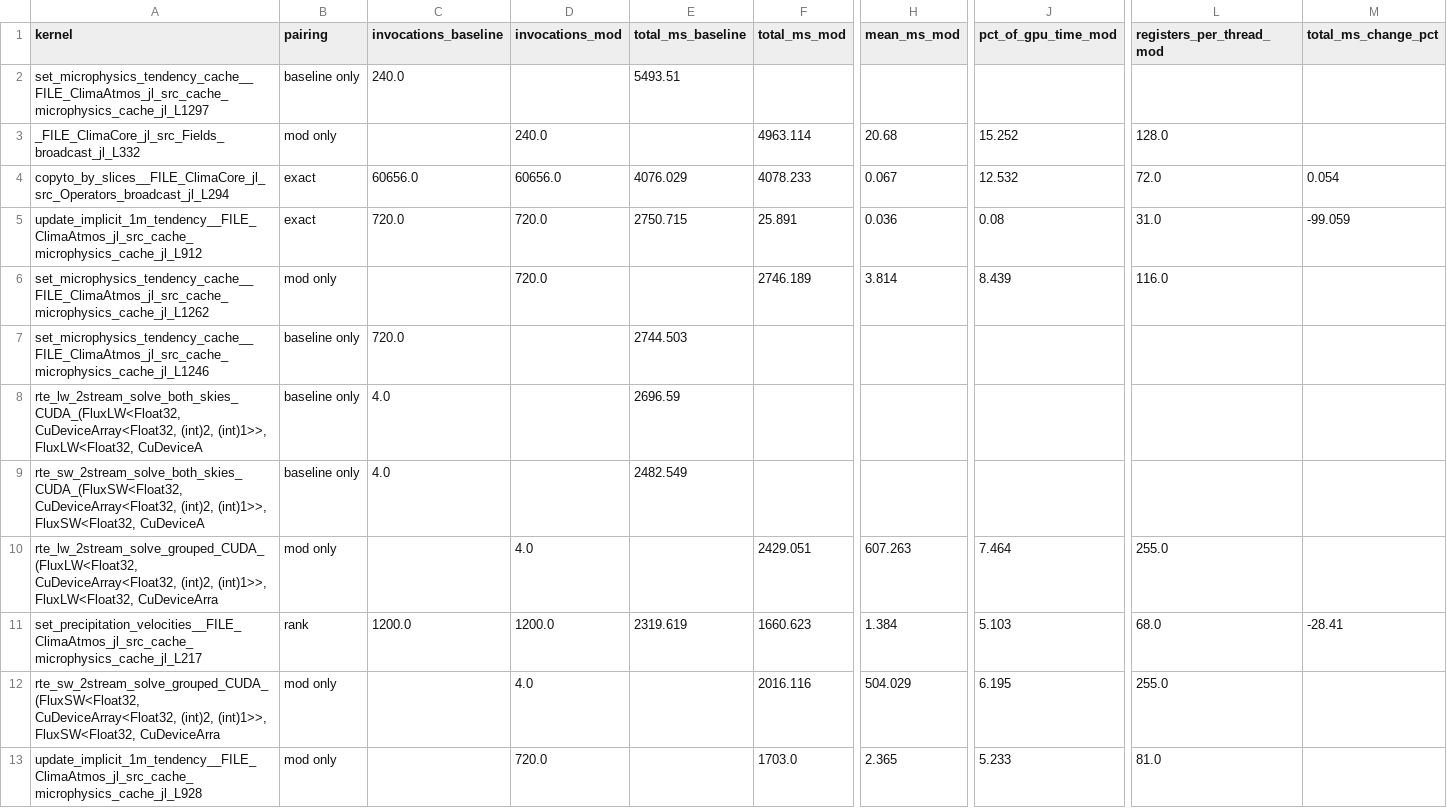
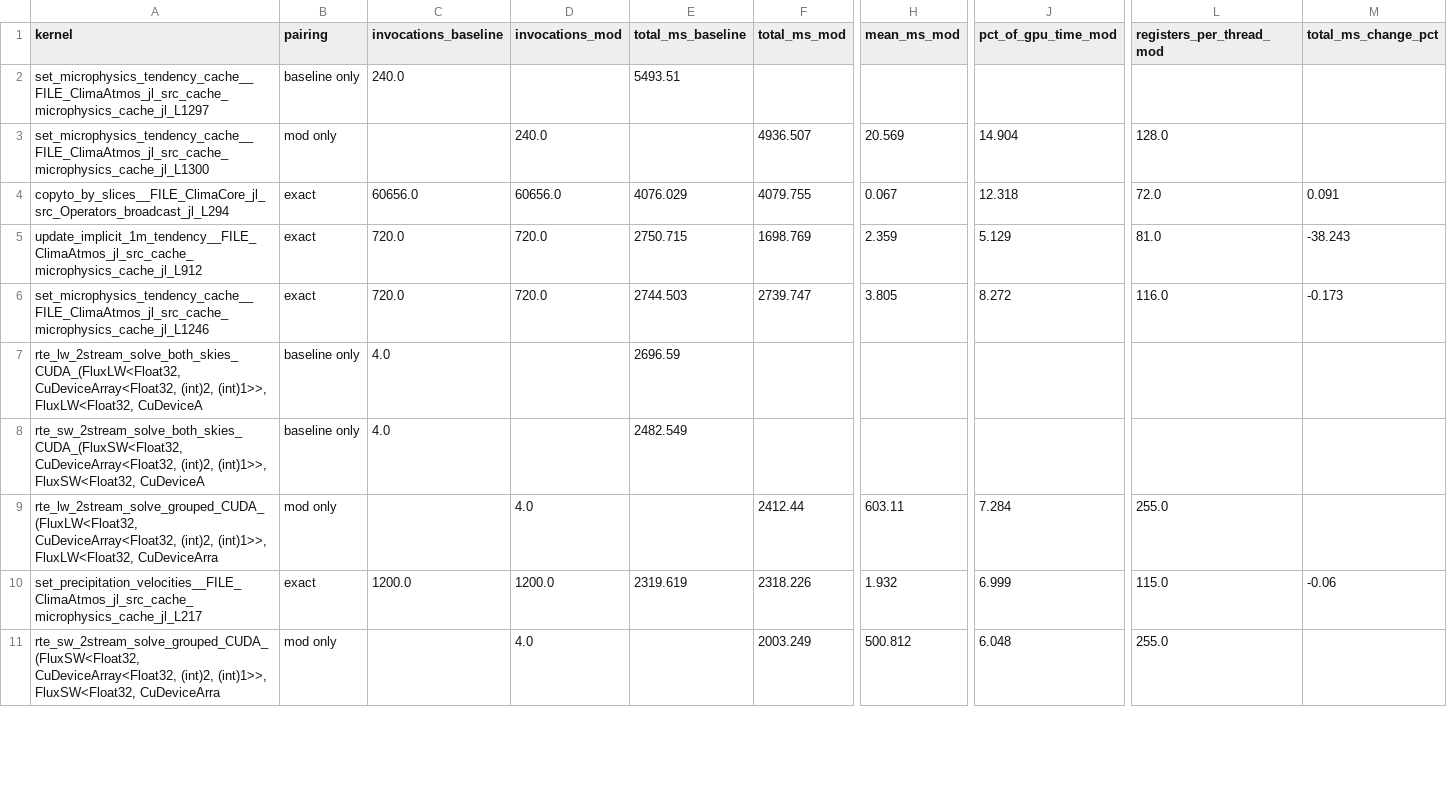
Before and after one commit to petebachant/clima-gpu-profiling, a CSV file: results/top-kernels.csv, drawn as a sheet; only a part is shown, gaps mark what is left out; removed rows and columns are numbered as before the commit, all else as after; rows hold the shown columns only; the diff covers the shown part only; the diff names each change by its address in the sheet, - before the commit and + after, or states it on an @@ line.

Commit message:
Pair the capped kernel through the pipeline and refresh the comparison

```diff
--- a/results/top-kernels.csv
+++ b/results/top-kernels.csv
-row 3: _FILE_ClimaCore_jl_src_Fields_broadcast_jl_L332 | mod only |  | 240.0 |  | 4963.114 | 20.68 | 15.252 | 128.0
+row 3: set_microphysics_tendency_cache__FILE_ClimaAtmos_jl_src_cache_microphysics_cache_jl_L1300 | mod only |  | 240.0 |  | 4936.507 | 20.569 | 14.904 | 128.0
-F4 (total_ms_mod): 4078.233
+F4 (total_ms_mod): 4079.755
-J4 (pct_of_gpu_time_mod): 12.532
+J4 (pct_of_gpu_time_mod): 12.318
-M4 (total_ms_change_pct): 0.054
+M4 (total_ms_change_pct): 0.091
-F5 (total_ms_mod): 25.891
+F5 (total_ms_mod): 1698.769
-H5 (mean_ms_mod): 0.036
+H5 (mean_ms_mod): 2.359
-J5 (pct_of_gpu_time_mod): 0.08
+J5 (pct_of_gpu_time_mod): 5.129
-L5 (registers_per_thread_mod): 31.0
+L5 (registers_per_thread_mod): 81.0
-M5 (total_ms_change_pct): -99.059
+M5 (total_ms_change_pct): -38.243
-row 6: set_microphysics_tendency_cache__FILE_ClimaAtmos_jl_src_cache_microphysics_cache_jl_L1262 | mod only |  | 720.0 |  | 2746.189 | 3.814 | 8.439 | 116.0
-B6 (pairing): baseline only
+B6 (pairing): exact
-D6 (invocations_mod): (empty)
+D6 (invocations_mod): 720.0
-F6 (total_ms_mod): (empty)
+F6 (total_ms_mod): 2739.747
-H6 (mean_ms_mod): (empty)
+H6 (mean_ms_mod): 3.805
-J6 (pct_of_gpu_time_mod): (empty)
+J6 (pct_of_gpu_time_mod): 8.272
-L6 (registers_per_thread_mod): (empty)
+L6 (registers_per_thread_mod): 116.0
-M6 (total_ms_change_pct): (empty)
+M6 (total_ms_change_pct): -0.173
-F9 (total_ms_mod): 2429.051
+F9 (total_ms_mod): 2412.44
-H9 (mean_ms_mod): 607.263
+H9 (mean_ms_mod): 603.11
-J9 (pct_of_gpu_time_mod): 7.464
+J9 (pct_of_gpu_time_mod): 7.284
-B10 (pairing): rank
+B10 (pairing): exact
-F10 (total_ms_mod): 1660.623
+F10 (total_ms_mod): 2318.226
-H10 (mean_ms_mod): 1.384
+H10 (mean_ms_mod): 1.932
-J10 (pct_of_gpu_time_mod): 5.103
+J10 (pct_of_gpu_time_mod): 6.999
-L10 (registers_per_thread_mod): 68.0
+L10 (registers_per_thread_mod): 115.0
-M10 (total_ms_change_pct): -28.41
+M10 (total_ms_change_pct): -0.06
-F11 (total_ms_mod): 2016.116
+F11 (total_ms_mod): 2003.249
-H11 (mean_ms_mod): 504.029
+H11 (mean_ms_mod): 500.812
-J11 (pct_of_gpu_time_mod): 6.195
+J11 (pct_of_gpu_time_mod): 6.048
-row 13: update_implicit_1m_tendency__FILE_ClimaAtmos_jl_src_cache_microphysics_cache_jl_L928 | mod only |  | 720.0 |  | 1703.0 | 2.365 | 5.233 | 81.0
```
Also changed, not shown: 2 added rows and 29 edited cells elsewhere in this file, 7 other files.
